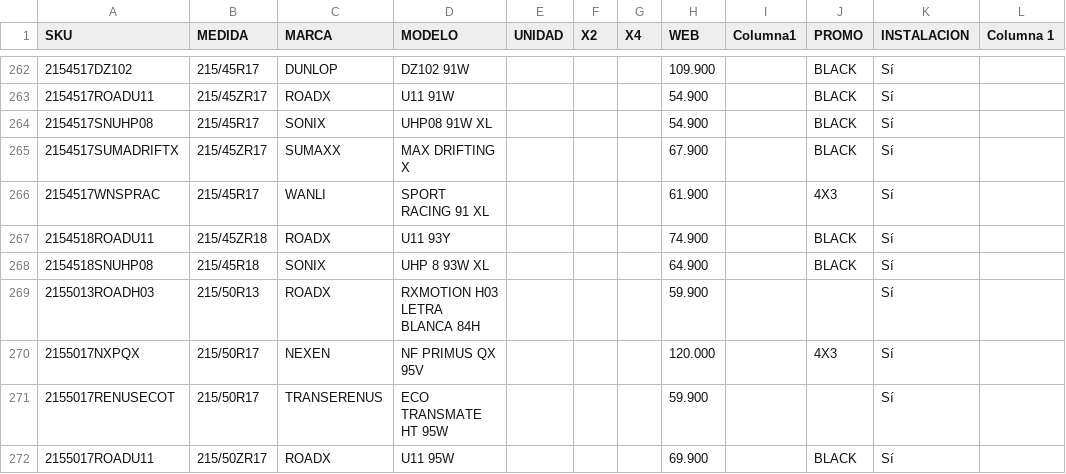
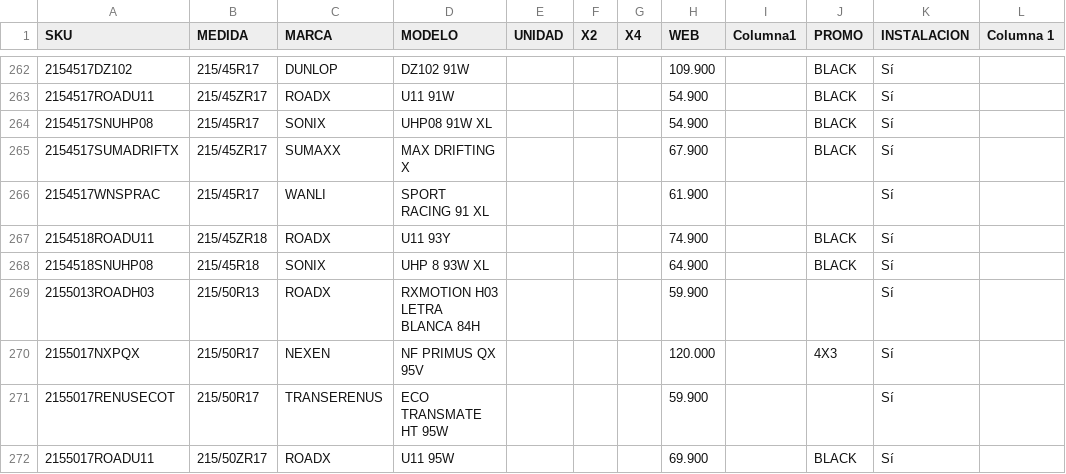
Before and after one commit to matijqs/SamcorTodoenUno, a CSV file: Webprecios/files/LISTA DE PRECIOS MARKET.csv, drawn as a sheet; only a part is shown, gaps mark what is left out.

Commit message:
wanli

```diff
--- a/Webprecios/files/LISTA DE PRECIOS MARKET.csv
+++ b/Webprecios/files/LISTA DE PRECIOS MARKET.csv
@@ -265,3 +265,3 @@
 2154517SUMADRIFTX;215/45ZR17;SUMAXX;MAX DRIFTING X   ;;;;67.900;;BLACK;Sí;
-2154517WNSPRAC;215/45R17;WANLI;SPORT RACING 91 XL  ;;;;61.900;;4X3;Sí;
+2154517WNSPRAC;215/45R17;WANLI;SPORT RACING 91 XL  ;;;;61.900;;;Sí;
 2154518ROADU11;215/45ZR18;ROADX;U11 93Y    ;;;;74.900;;BLACK;Sí;
```
